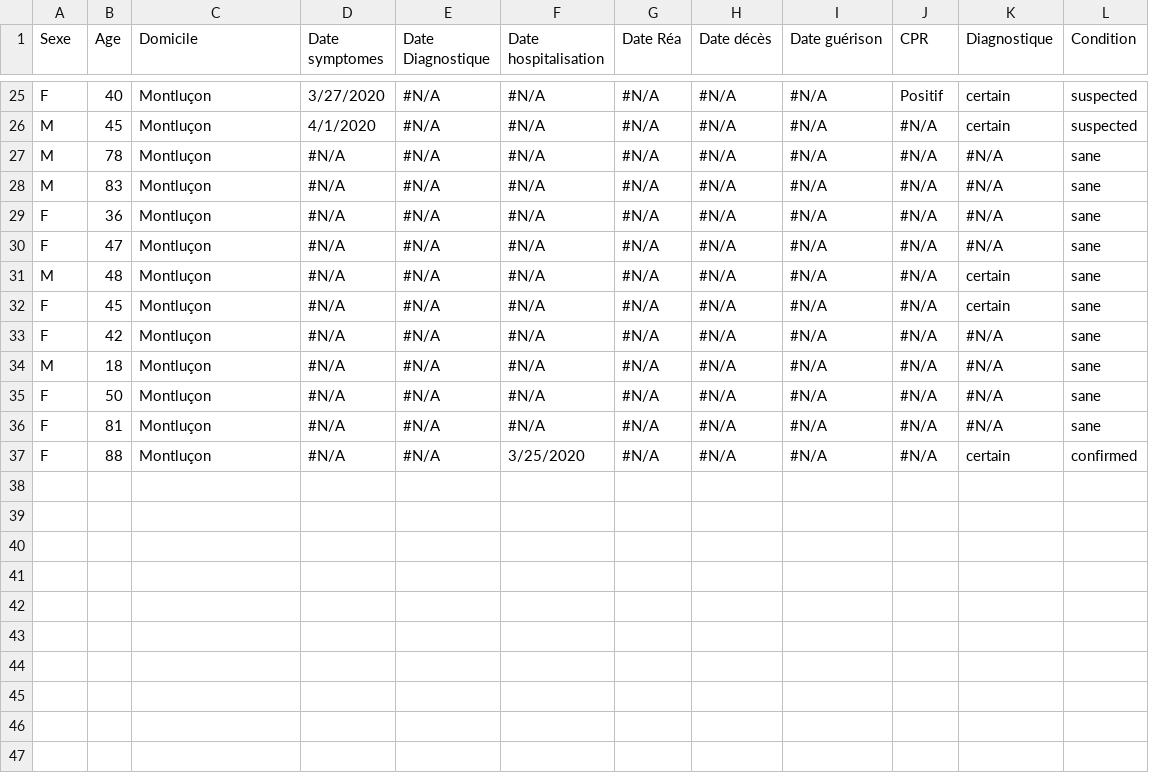
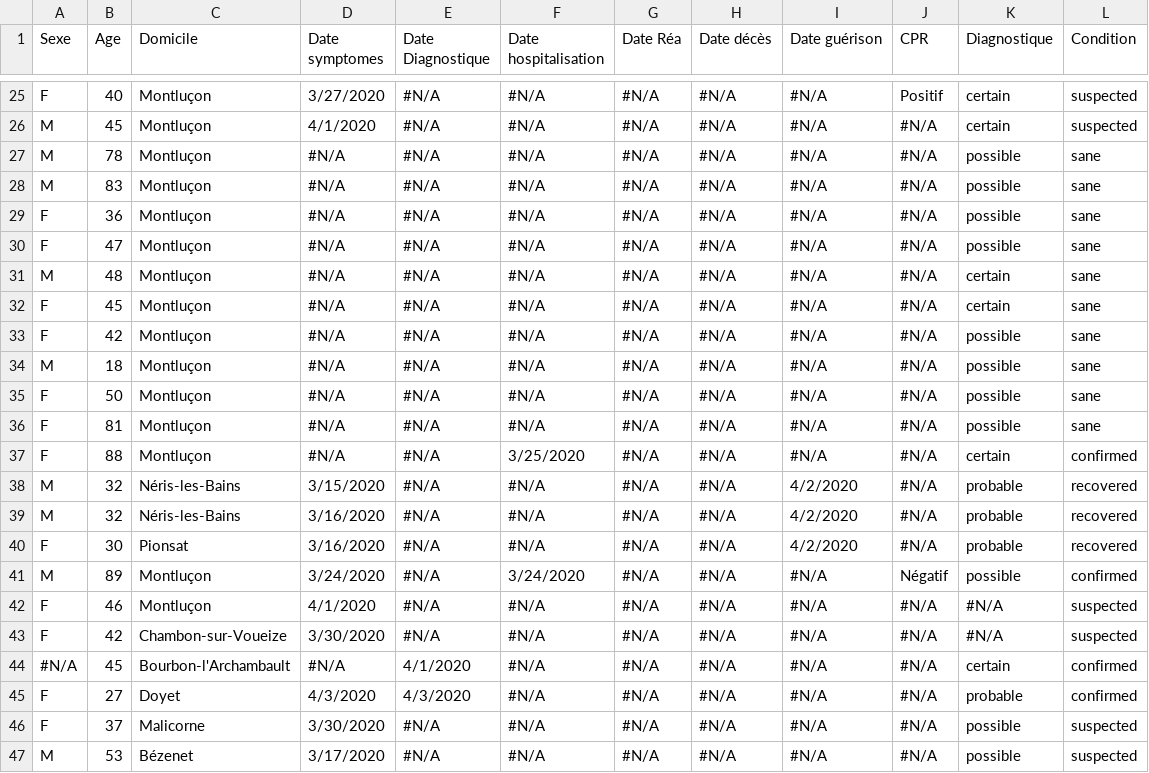
Before and after one commit to covid19-montlucon/covid19-montlucon.github.io, a CSV file: data/listCases.csv, drawn as a sheet; only a part is shown, gaps mark what is left out.

Commit message:
Update datas and add a tool to regenerate boundaries

```diff
--- a/data/listCases.csv
+++ b/data/listCases.csv
@@ -26,12 +26,22 @@ F,40,Montluçon,3/27/2020,#N/A,#N/A,#N/A,#N/A,#N/A,Positif,certain,suspected
 M,45,Montluçon,4/1/2020,#N/A,#N/A,#N/A,#N/A,#N/A,#N/A,certain,suspected
-M,78,Montluçon,#N/A,#N/A,#N/A,#N/A,#N/A,#N/A,#N/A,#N/A,sane
-M,83,Montluçon,#N/A,#N/A,#N/A,#N/A,#N/A,#N/A,#N/A,#N/A,sane
-F,36,Montluçon,#N/A,#N/A,#N/A,#N/A,#N/A,#N/A,#N/A,#N/A,sane
-F,47,Montluçon,#N/A,#N/A,#N/A,#N/A,#N/A,#N/A,#N/A,#N/A,sane
+M,78,Montluçon,#N/A,#N/A,#N/A,#N/A,#N/A,#N/A,#N/A,possible,sane
+M,83,Montluçon,#N/A,#N/A,#N/A,#N/A,#N/A,#N/A,#N/A,possible,sane
+F,36,Montluçon,#N/A,#N/A,#N/A,#N/A,#N/A,#N/A,#N/A,possible,sane
+F,47,Montluçon,#N/A,#N/A,#N/A,#N/A,#N/A,#N/A,#N/A,possible,sane
 M,48,Montluçon,#N/A,#N/A,#N/A,#N/A,#N/A,#N/A,#N/A,certain,sane
 F,45,Montluçon,#N/A,#N/A,#N/A,#N/A,#N/A,#N/A,#N/A,certain,sane
-F,42,Montluçon,#N/A,#N/A,#N/A,#N/A,#N/A,#N/A,#N/A,#N/A,sane
-M,18,Montluçon,#N/A,#N/A,#N/A,#N/A,#N/A,#N/A,#N/A,#N/A,sane
-F,50,Montluçon,#N/A,#N/A,#N/A,#N/A,#N/A,#N/A,#N/A,#N/A,sane
-F,81,Montluçon,#N/A,#N/A,#N/A,#N/A,#N/A,#N/A,#N/A,#N/A,sane
+F,42,Montluçon,#N/A,#N/A,#N/A,#N/A,#N/A,#N/A,#N/A,possible,sane
+M,18,Montluçon,#N/A,#N/A,#N/A,#N/A,#N/A,#N/A,#N/A,possible,sane
+F,50,Montluçon,#N/A,#N/A,#N/A,#N/A,#N/A,#N/A,#N/A,possible,sane
+F,81,Montluçon,#N/A,#N/A,#N/A,#N/A,#N/A,#N/A,#N/A,possible,sane
 F,88,Montluçon,#N/A,#N/A,3/25/2020,#N/A,#N/A,#N/A,#N/A,certain,confirmed
+M,32,Néris-les-Bains,3/15/2020,#N/A,#N/A,#N/A,#N/A,4/2/2020,#N/A,probable,recovered
+M,32,Néris-les-Bains,3/16/2020,#N/A,#N/A,#N/A,#N/A,4/2/2020,#N/A,probable,recovered
+F,30,Pionsat,3/16/2020,#N/A,#N/A,#N/A,#N/A,4/2/2020,#N/A,probable,recovered
+M,89,Montluçon,3/24/2020,#N/A,3/24/2020,#N/A,#N/A,#N/A,Négatif,possible,confirmed
+F,46,Montluçon,4/1/2020,#N/A,#N/A,#N/A,#N/A,#N/A,#N/A,#N/A,suspected
+F,42,Chambon-sur-Voueize,3/30/2020,#N/A,#N/A,#N/A,#N/A,#N/A,#N/A,#N/A,suspected
+#N/A,45,Bourbon-l'Archambault,#N/A,4/1/2020,#N/A,#N/A,#N/A,#N/A,#N/A,certain,confirmed
+F,27,Doyet,4/3/2020,4/3/2020,#N/A,#N/A,#N/A,#N/A,#N/A,probable,confirmed
+F,37,Malicorne,3/30/2020,#N/A,#N/A,#N/A,#N/A,#N/A,#N/A,possible,suspected
+M,53,Bézenet,3/17/2020,#N/A,#N/A,#N/A,#N/A,#N/A,#N/A,possible,suspected
```
Also changed, not shown: 3 other files.
